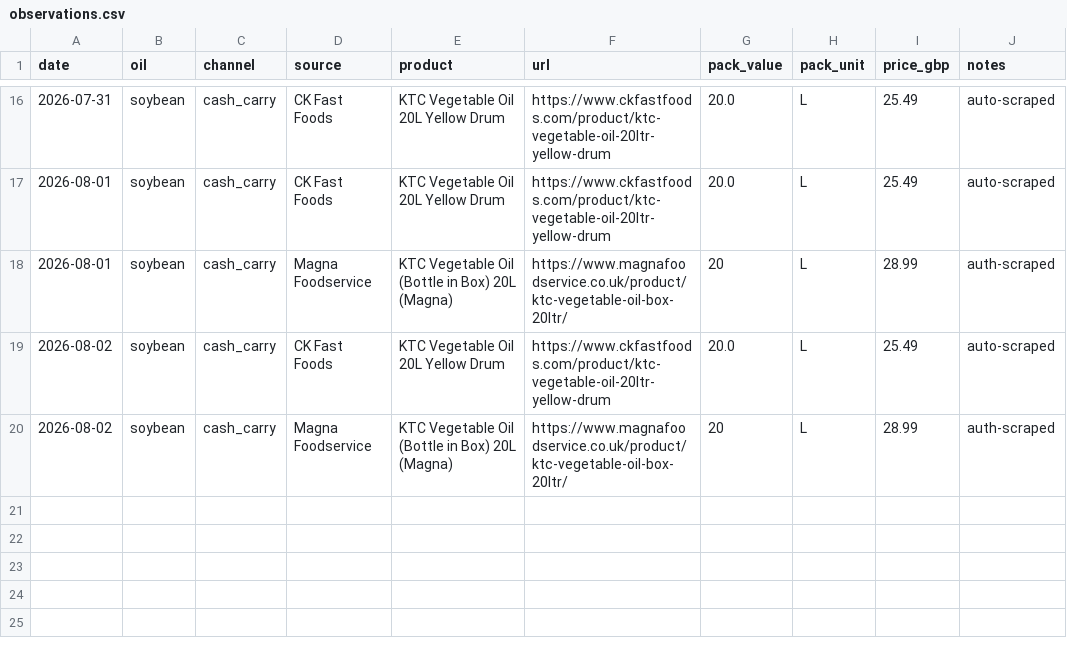
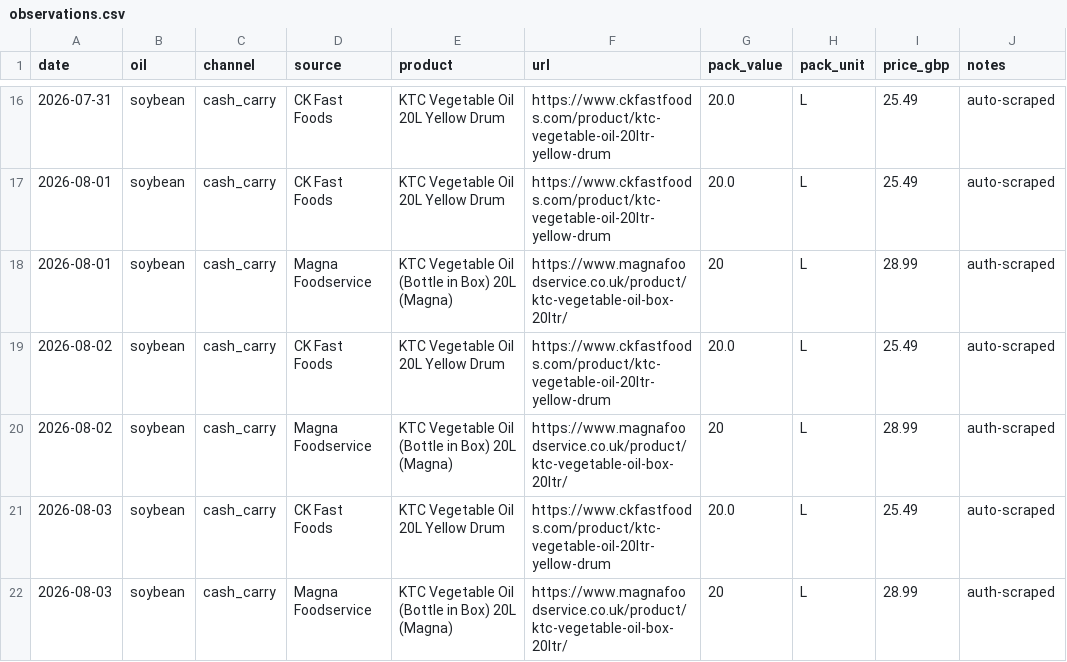
Before and after one commit to frankiebarter07-ux/Cash-n-Carry-Proxy, a CSV file: data/observations.csv, drawn as a sheet; only a part is shown, gaps mark what is left out.

```diff
--- a/data/observations.csv
+++ b/data/observations.csv
@@ -20 +20,3 @@ date,oil,channel,source,product,url,pack_value,pack_unit,price_gbp,notes
 2026-08-02,soybean,cash_carry,Magna Foodservice,KTC Vegetable Oil (Bottle in Box) 20L (Magna),https://www.magnafoodservice.co.uk/product/ktc-vegetable-oil-box-20ltr/,20,L,28.99,auth-scraped
+2026-08-03,soybean,cash_carry,CK Fast Foods,KTC Vegetable Oil 20L Yellow Drum,https://www.ckfastfoods.com/product/ktc-vegetable-oil-20ltr-yellow-drum,20.0,L,25.49,auto-scraped
+2026-08-03,soybean,cash_carry,Magna Foodservice,KTC Vegetable Oil (Bottle in Box) 20L (Magna),https://www.magnafoodservice.co.uk/product/ktc-vegetable-oil-box-20ltr/,20,L,28.99,auth-scraped
```
Also changed, not shown: 3 other files.
